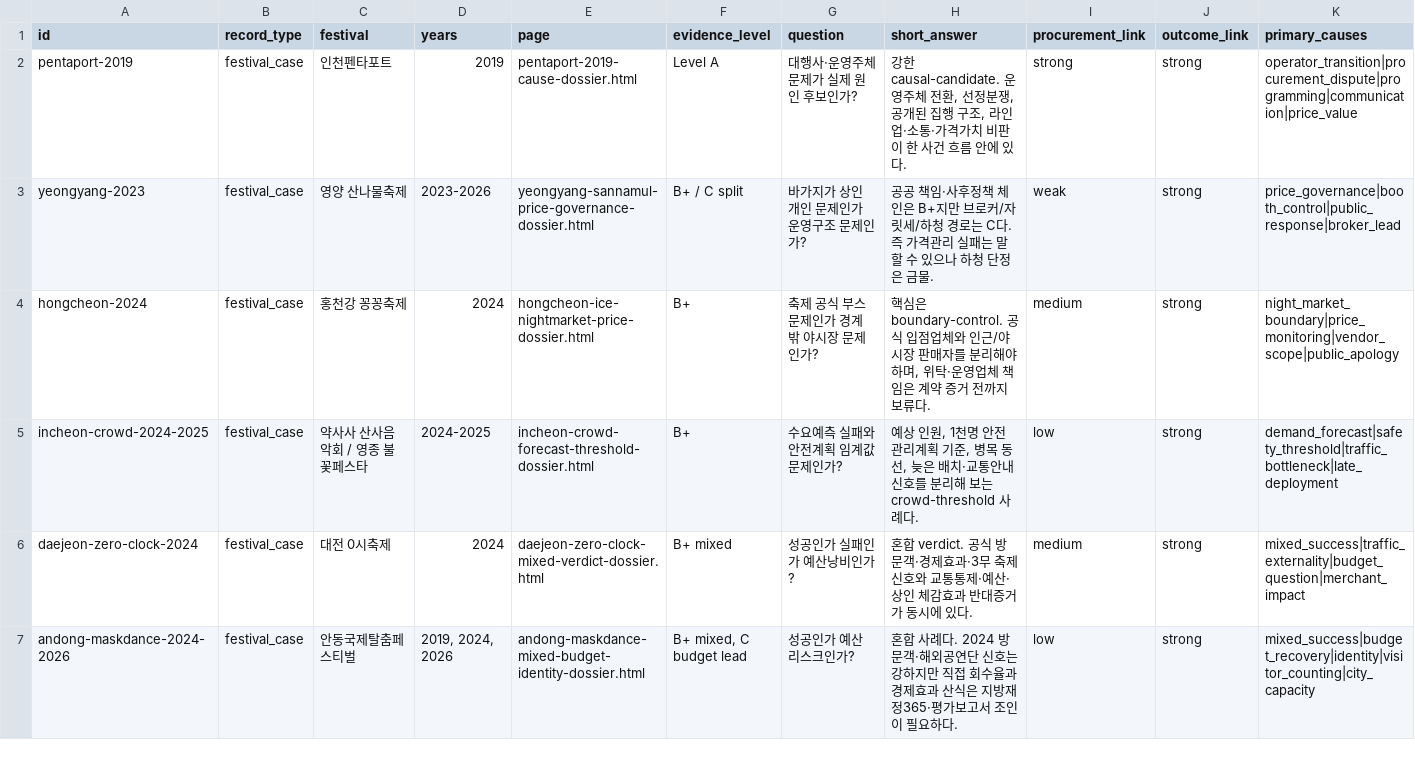
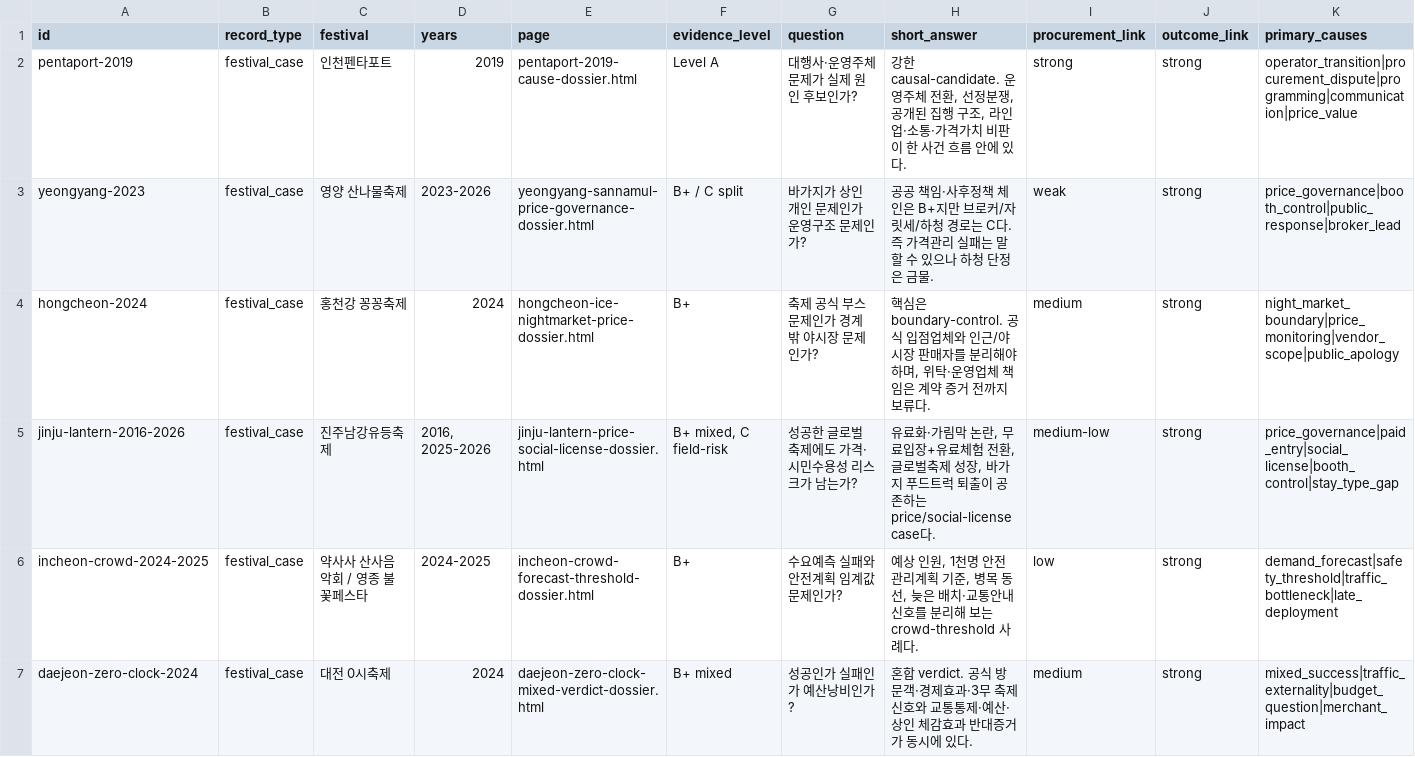
Before and after one commit to ukaysir/html, a CSV file: data/case-evidence-matrix-wave2.csv, drawn as a sheet; only a part is shown; the shorter side is filled out with more unchanged rows; rows hold the shown columns only; the diff names each change by its address in the sheet, - before the commit and + after, or states it on an @@ line.

```diff
--- a/data/case-evidence-matrix-wave2.csv
+++ b/data/case-evidence-matrix-wave2.csv
+row 5: jinju-lantern-2016-2026 | festival_case | 진주남강유등축제 | 2016, 2025-2026 | jinju-lantern-price-social-license-dossier.html | B+ mixed, C field-risk | 성공한 글로벌 축제에도 가격·시민수용성 리스크가 남는가? | 유료화·가림막 논란, 무료입장+유료체험 전환, 글로벌축제 성장, 바가지 푸드트럭 퇴출이 공존하는 price/social-license case다. | medium-low | strong | price_governance|paid_entry|social_license|booth_control|stay_type_gap
```
Also changed, not shown: 9 other files.
